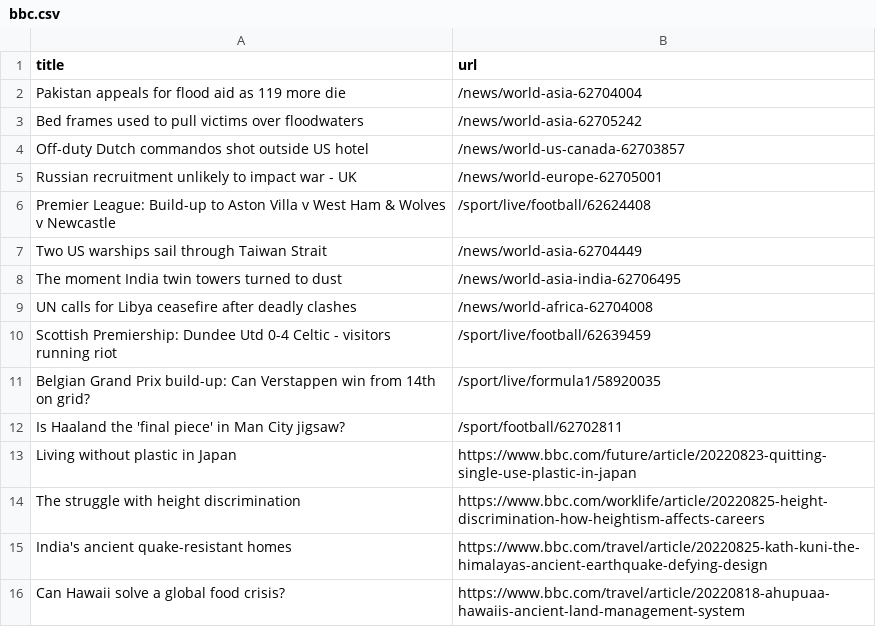
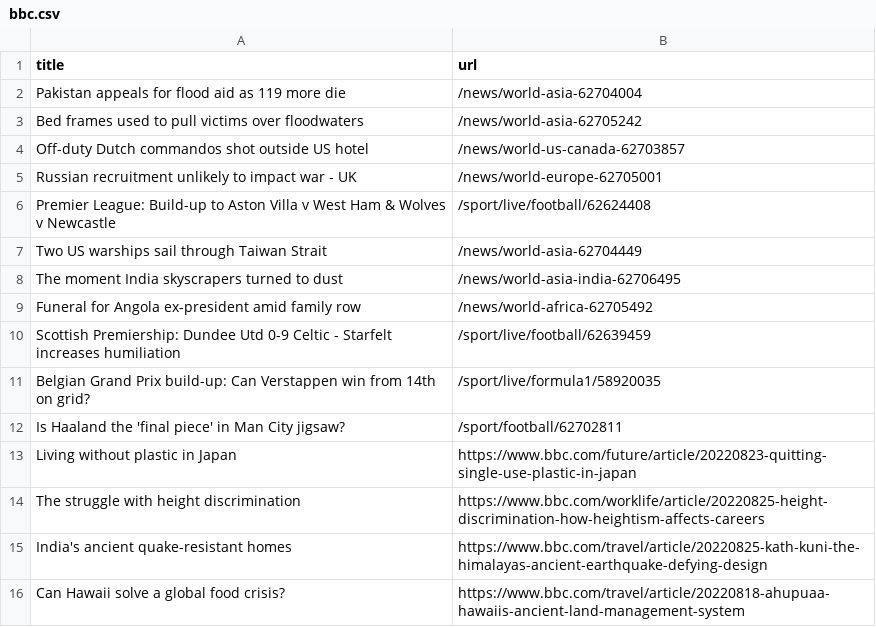
Before and after one commit to tengj98/automatic-scraper-bbc, a CSV file: bbc.csv, drawn as a sheet; only a part is shown.

```diff
--- a/bbc.csv
+++ b/bbc.csv
@@ -7,5 +7,5 @@ Premier League: Build-up to Aston Villa v West Ham & Wolves v Newcastle,/sport/l
 Two US warships sail through Taiwan Strait,/news/world-asia-62704449
-The moment India twin towers turned to dust,/news/world-asia-india-62706495
-UN calls for Libya ceasefire after deadly clashes,/news/world-africa-62704008
-Scottish Premiership: Dundee Utd 0-4 Celtic - visitors running riot,/sport/live/football/62639459
+The moment India skyscrapers turned to dust,/news/world-asia-india-62706495
+Funeral for Angola ex-president amid family row,/news/world-africa-62705492
+Scottish Premiership: Dundee Utd 0-9 Celtic - Starfelt increases humiliation,/sport/live/football/62639459
 Belgian Grand Prix build-up: Can Verstappen win from 14th on grid?,/sport/live/formula1/58920035
```
